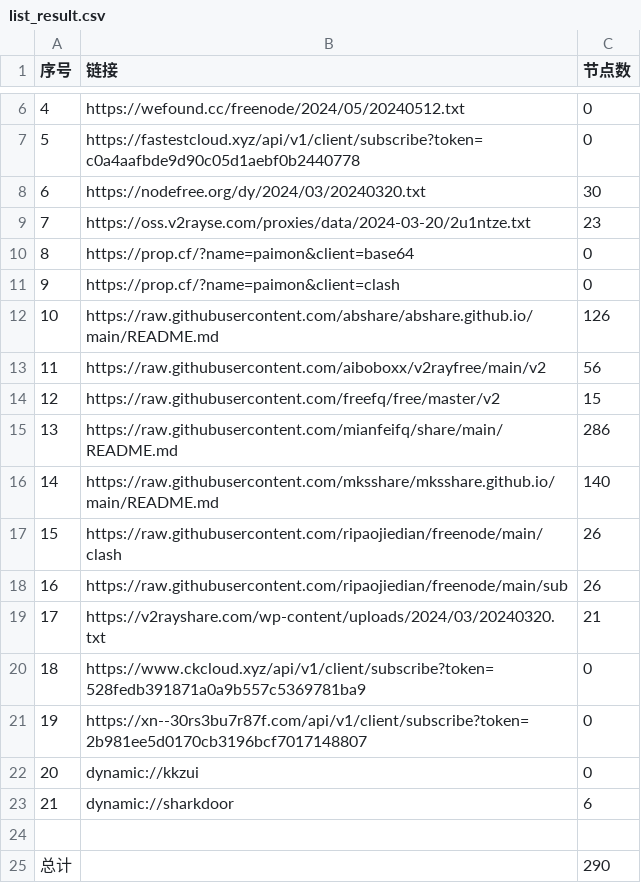
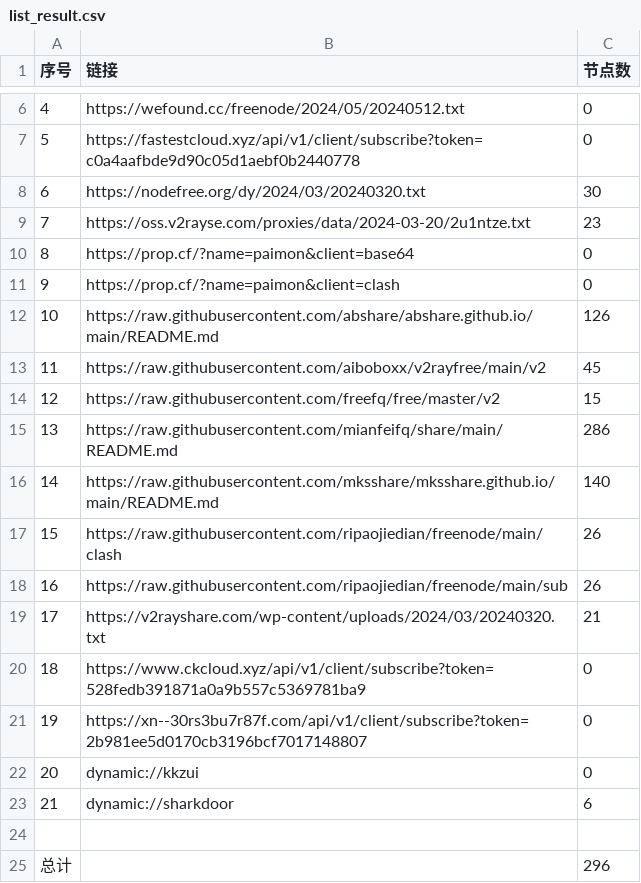
Before and after one commit to zyj68/AutoMergePublicNodes, a CSV file: list_result.csv, drawn as a sheet; only a part is shown, gaps mark what is left out.

```diff
--- a/list_result.csv
+++ b/list_result.csv
@@ -12,3 +12,3 @@
 10,https://raw.githubusercontent.com/abshare/abshare.github.io/main/README.md,126
-11,https://raw.githubusercontent.com/aiboboxx/v2rayfree/main/v2,56
+11,https://raw.githubusercontent.com/aiboboxx/v2rayfree/main/v2,45
 12,https://raw.githubusercontent.com/freefq/free/master/v2,15
@@ -24,2 +24,2 @@
 
-总计,,290
+总计,,296
```
Also changed, not shown: 13 other files.
